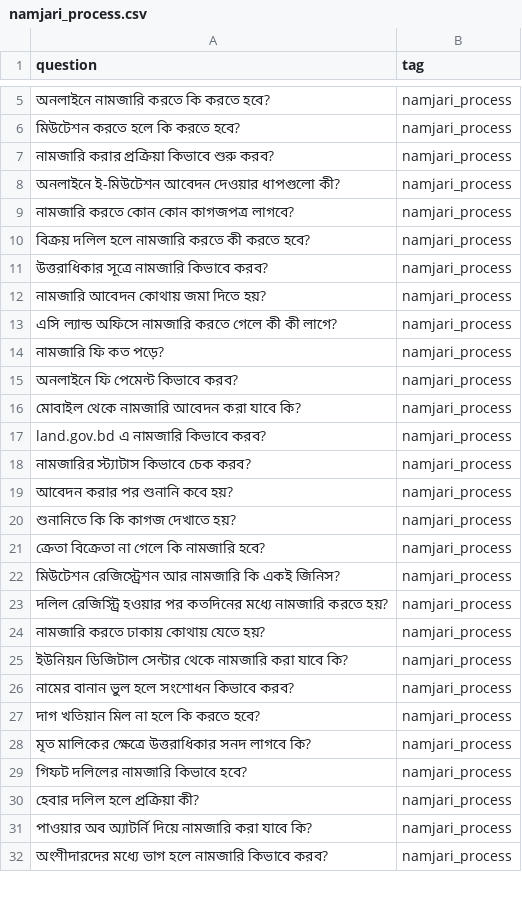
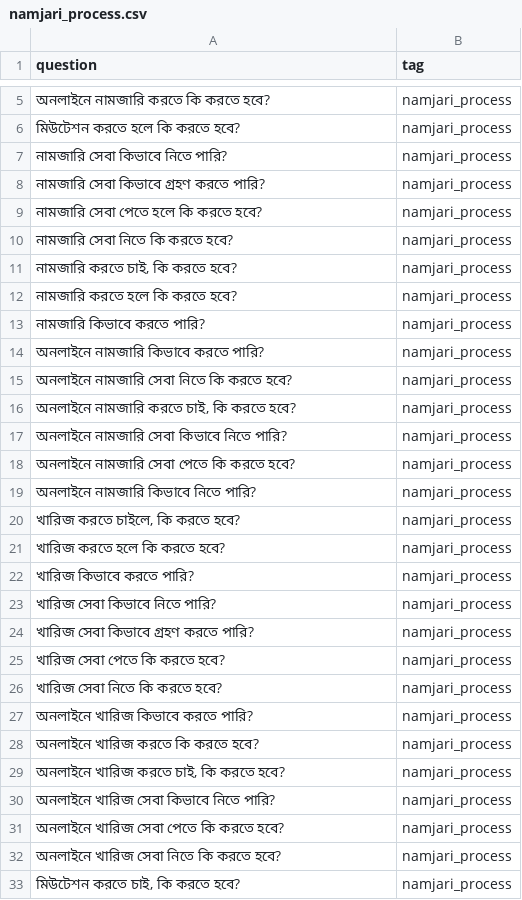
Before and after one commit to ehzawad/bangla-embedding-dilemma, a CSV file: namjari_questions/namjari_process.csv, drawn as a sheet; only a part is shown, gaps mark what is left out; the diff covers the shown part only.

```diff
--- a/namjari_questions/namjari_process.csv
+++ b/namjari_questions/namjari_process.csv
@@ -6,27 +6,28 @@
 "মিউটেশন করতে হলে কি করতে হবে?","namjari_process"
-"নামজারি করার প্রক্রিয়া কিভাবে শুরু করব?","namjari_process"
-"অনলাইনে ই-মিউটেশন আবেদন দেওয়ার ধাপগুলো কী?","namjari_process"
-"নামজারি করতে কোন কোন কাগজপত্র লাগবে?","namjari_process"
-"বিক্রয় দলিল হলে নামজারি করতে কী করতে হবে?","namjari_process"
-"উত্তরাধিকার সূত্রে নামজারি কিভাবে করব?","namjari_process"
-"নামজারি আবেদন কোথায় জমা দিতে হয়?","namjari_process"
-"এসি ল্যান্ড অফিসে নামজারি করতে গেলে কী কী লাগে?","namjari_process"
-"নামজারি ফি কত পড়ে?","namjari_process"
-"অনলাইনে ফি পেমেন্ট কিভাবে করব?","namjari_process"
-"মোবাইল থেকে নামজারি আবেদন করা যাবে কি?","namjari_process"
-"land.gov.bd এ নামজারি কিভাবে করব?","namjari_process"
-"নামজারির স্ট্যাটাস কিভাবে চেক করব?","namjari_process"
-"আবেদন করার পর শুনানি কবে হয়?","namjari_process"
-"শুনানিতে কি কি কাগজ দেখাতে হয়?","namjari_process"
-"ক্রেতা বিক্রেতা না গেলে কি নামজারি হবে?","namjari_process"
-"মিউটেশন রেজিস্ট্রেশন আর নামজারি কি একই জিনিস?","namjari_process"
-"দলিল রেজিস্ট্রি হওয়ার পর কতদিনের মধ্যে নামজারি করতে হয়?","namjari_process"
-"নামজারি করতে ঢাকায় কোথায় যেতে হয়?","namjari_process"
-"ইউনিয়ন ডিজিটাল সেন্টার থেকে নামজারি করা যাবে কি?","namjari_process"
-"নামের বানান ভুল হলে সংশোধন কিভাবে করব?","namjari_process"
-"দাগ খতিয়ান মিল না হলে কি করতে হবে?","namjari_process"
-"মৃত মালিকের ক্ষেত্রে উত্তরাধিকার সনদ লাগবে কি?","namjari_process"
-"গিফট দলিলের নামজারি কিভাবে হবে?","namjari_process"
-"হেবার দলিল হলে প্রক্রিয়া কী?","namjari_process"
-"পাওয়ার অব অ্যাটর্নি দিয়ে নামজারি করা যাবে কি?","namjari_process"
-"অংশীদারদের মধ্যে ভাগ হলে নামজারি কিভাবে করব?","namjari_process"
+"নামজারি সেবা কিভাবে নিতে পারি?","namjari_process"
+"নামজারি সেবা কিভাবে গ্রহণ করতে পারি?","namjari_process"
+"নামজারি সেবা পেতে হলে কি করতে হবে?","namjari_process"
+"নামজারি সেবা নিতে কি করতে হবে?","namjari_process"
+"নামজারি করতে চাই, কি করতে হবে?","namjari_process"
+"নামজারি করতে হলে কি করতে হবে?","namjari_process"
+"নামজারি কিভাবে করতে পারি?","namjari_process"
+"অনলাইনে নামজারি কিভাবে করতে পারি?","namjari_process"
+"অনলাইনে নামজারি সেবা নিতে কি করতে হবে?","namjari_process"
+"অনলাইনে নামজারি করতে চাই, কি করতে হবে?","namjari_process"
+"অনলাইনে নামজারি সেবা কিভাবে নিতে পারি?","namjari_process"
+"অনলাইনে নামজারি সেবা পেতে কি করতে হবে?","namjari_process"
+"অনলাইনে নামজারি কিভাবে নিতে পারি?","namjari_process"
+"খারিজ করতে চাইলে, কি করতে হবে?","namjari_process"
+"খারিজ করতে হলে কি করতে হবে?","namjari_process"
+"খারিজ কিভাবে করতে পারি?","namjari_process"
+"খারিজ সেবা কিভাবে নিতে পারি?","namjari_process"
+"খারিজ সেবা কিভাবে গ্রহণ করতে পারি?","namjari_process"
+"খারিজ সেবা পেতে কি করতে হবে?","namjari_process"
+"খারিজ সেবা নিতে কি করতে হবে?","namjari_process"
+"অনলাইনে খারিজ কিভাবে করতে পারি?","namjari_process"
+"অনলাইনে খারিজ করতে কি করতে হবে?","namjari_process"
+"অনলাইনে খারিজ করতে চাই, কি করতে হবে?","namjari_process"
+"অনলাইনে খারিজ সেবা কিভাবে নিতে পারি?","namjari_process"
+"অনলাইনে খারিজ সেবা পেতে কি করতে হবে?","namjari_process"
+"অনলাইনে খারিজ সেবা নিতে কি করতে হবে?","namjari_process"
+"মিউটেশন করতে চাই, কি করতে হবে?","namjari_process"
```
Also changed, not shown: 1 removed row and 40 edited cells elsewhere in this file, namjari_questions/namjari_fee.csv, namjari_questions/namjari_khatian_copy.csv, 12 other files.
